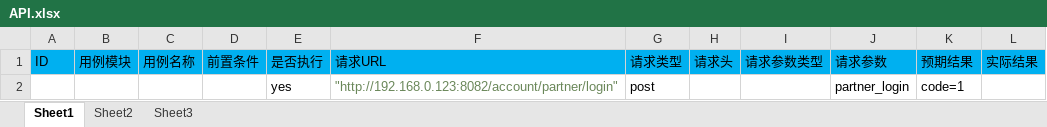
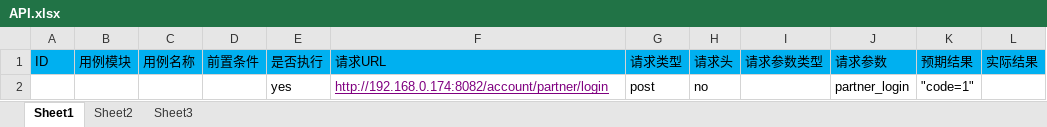
Before and after one commit to DearShieh/daodangui, an Excel workbook: dataconfig/API.xlsx, sheet Sheet1, drawn as a sheet; values as stored, in another font and other column widths than the file's, no borders; the diff names each change by its address in the sheet, - before the commit and + after, or states it on an @@ line.

```diff
--- a/dataconfig/API.xlsx (sheet Sheet1)
+++ b/dataconfig/API.xlsx (sheet Sheet1)
-F2: "http://192.168.0.123:8082/account/partner/login"
+F2: http://192.168.0.174:8082/account/partner/login
@@ F2 underline: off → on, text colour: #6A8759 → #800080 @@
-H2: (empty)
+H2: no
-K2: code=1
+K2: "code=1"
```
Also changed, not shown: 7 other files.
